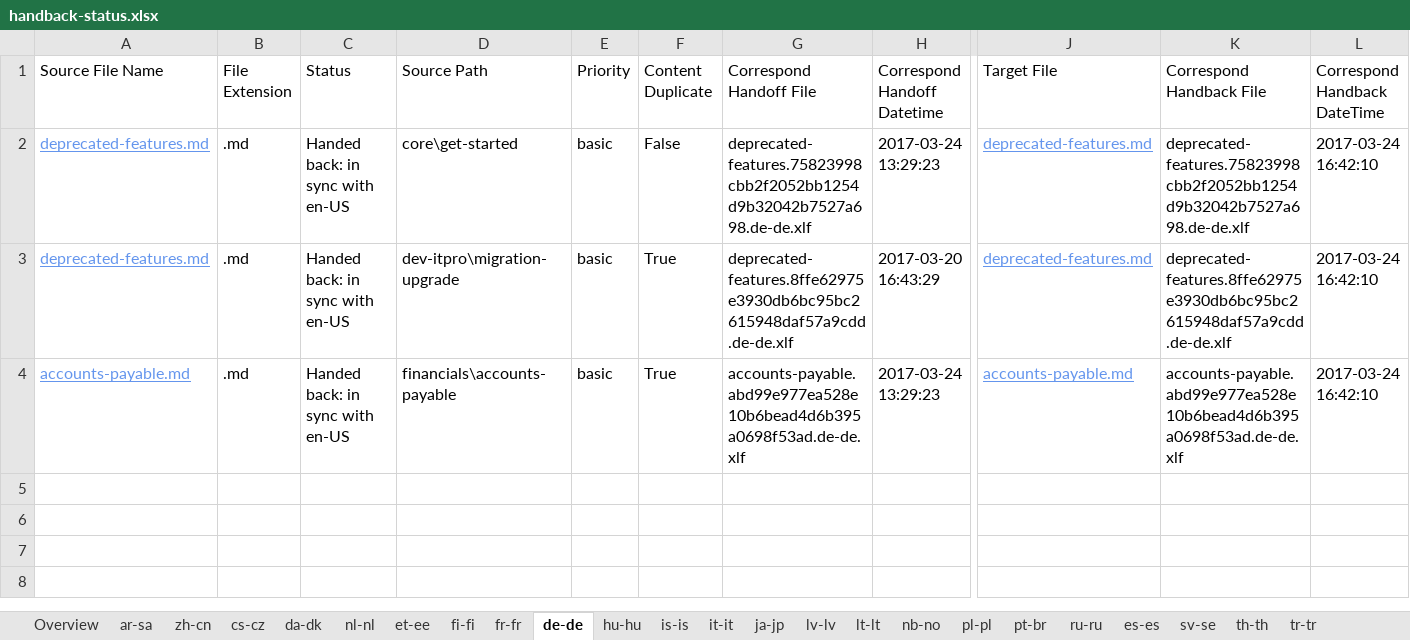
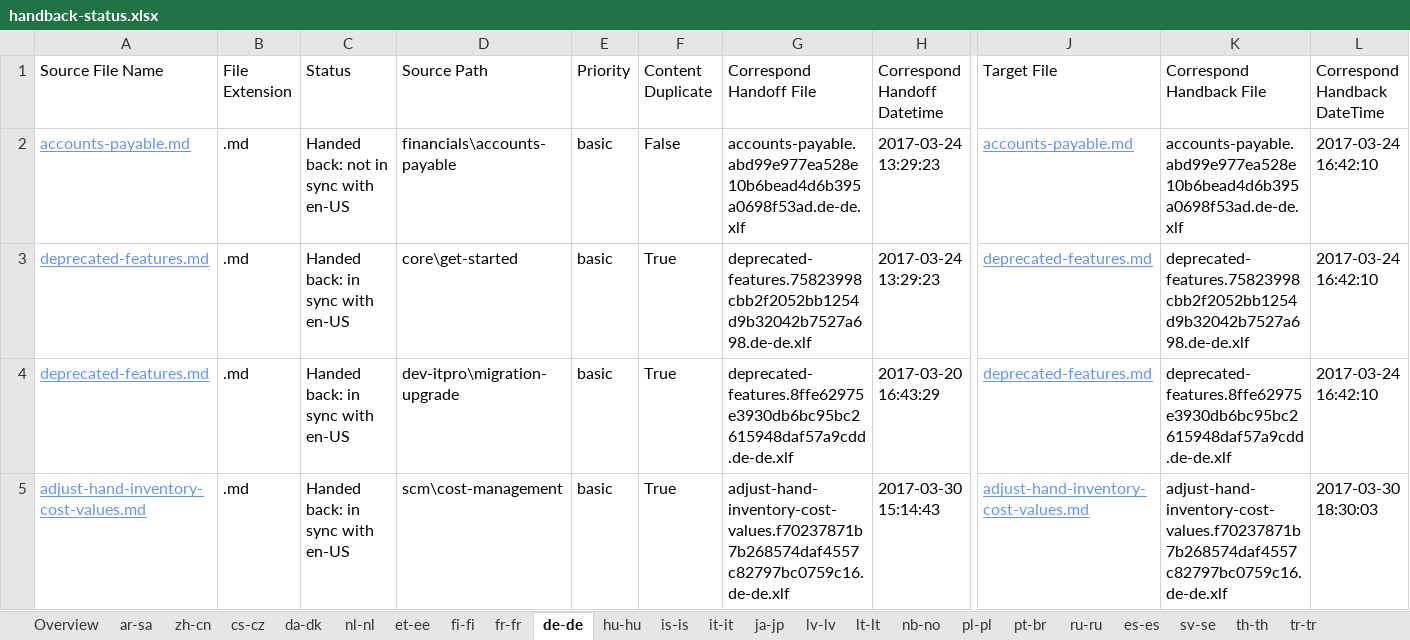
Before and after one commit to OpenLocalizationTestOrg/AX-Docs-Sandbox.handback, an Excel workbook: ol-handback/OpenLocalizationTestOrg/AX-Docs-Sandbox/master/handback-status.xlsx, sheet de-de, drawn as a sheet; only a part is shown, gaps mark what is left out; values as stored, in another font and other column widths than the file's, no borders; table styles not drawn; addresses are those after the commit; rows hold the shown columns only; the diff names each change by its address in the sheet, - before the commit and + after, or states it on an @@ line.

Commit message:
Generate Report for Handback

```diff
--- a/ol-handback/OpenLocalizationTestOrg/AX-Docs-Sandbox/master/handback-status.xlsx (sheet de-de)
+++ b/ol-handback/OpenLocalizationTestOrg/AX-Docs-Sandbox/master/handback-status.xlsx (sheet de-de)
+row 2: accounts-payable.md | .md | Handed back: not in sync with en-US | financials\accounts-payable | basic | False | accounts-payable.abd99e977ea528e10b6bead4d6b395a0698f53ad.de-de.xlf | 2017-03-24 13:29:23 | accounts-payable.md | accounts-payable.abd99e977ea528e10b6bead4d6b395a0698f53ad.de-de.xlf | 2017-03-24 16:42:10
-F3 (Content Duplicate): False
+F3 (Content Duplicate): True
-A5 (Source File Name): accounts-payable.md
+A5 (Source File Name): adjust-hand-inventory-cost-values.md
-D5 (Source Path): financials\accounts-payable
+D5 (Source Path): scm\cost-management
-G5 (Correspond Handoff File): accounts-payable.abd99e977ea528e10b6bead4d6b395a0698f53ad.de-de.xlf
+G5 (Correspond Handoff File): adjust-hand-inventory-cost-values.f70237871b7b268574daf4557c82797bc0759c16.de-de.xlf
-H5 (Correspond Handoff Datetime): 2017-03-24 13:29:23
+H5 (Correspond Handoff Datetime): 2017-03-30 15:14:43
-J5 (Target File): accounts-payable.md
+J5 (Target File): adjust-hand-inventory-cost-values.md
-K5 (Correspond Handback File): accounts-payable.abd99e977ea528e10b6bead4d6b395a0698f53ad.de-de.xlf
+K5 (Correspond Handback File): adjust-hand-inventory-cost-values.f70237871b7b268574daf4557c82797bc0759c16.de-de.xlf
-L5 (Correspond Handback DateTime): 2017-03-24 16:42:10
+L5 (Correspond Handback DateTime): 2017-03-30 18:30:03
```
Also changed, not shown: sheet ar-sa, sheet Overview, 1 other file.
